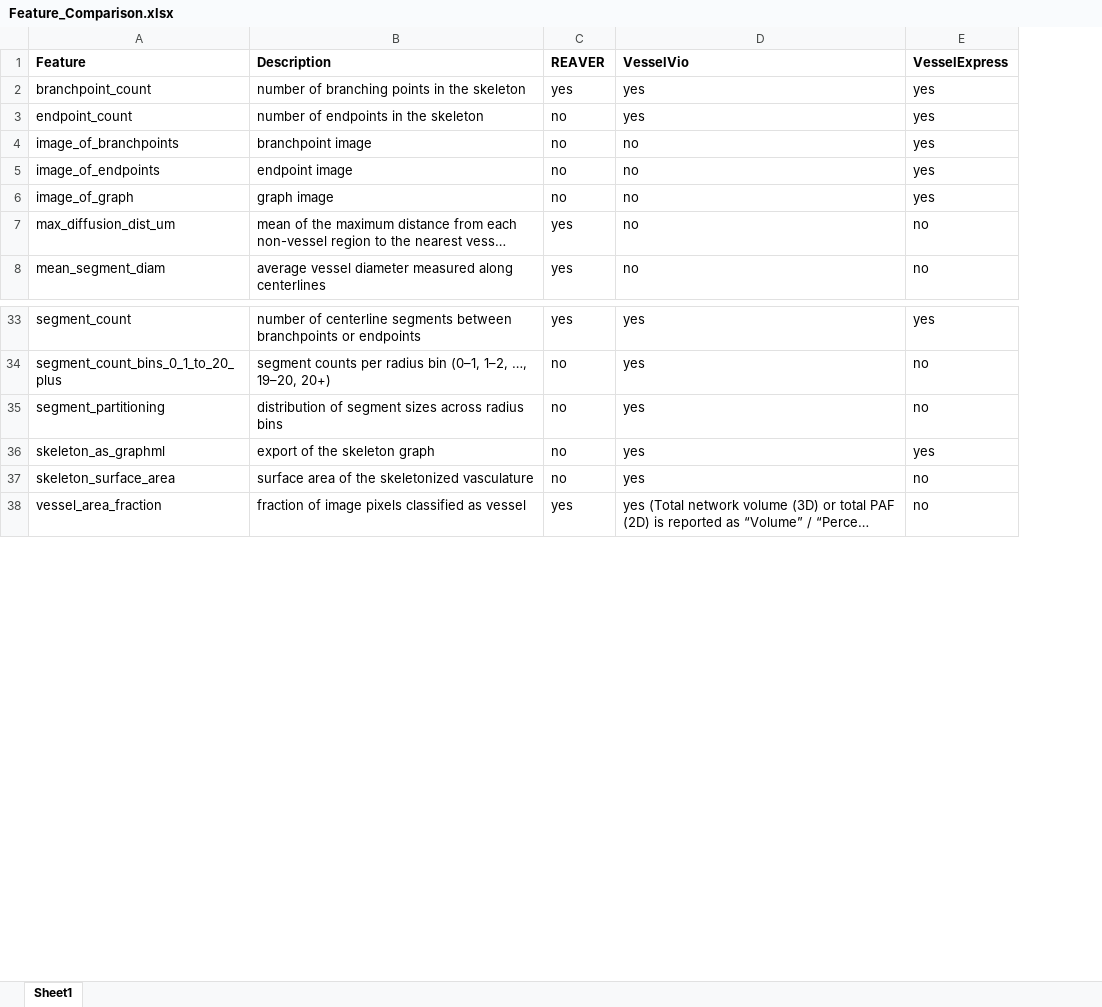
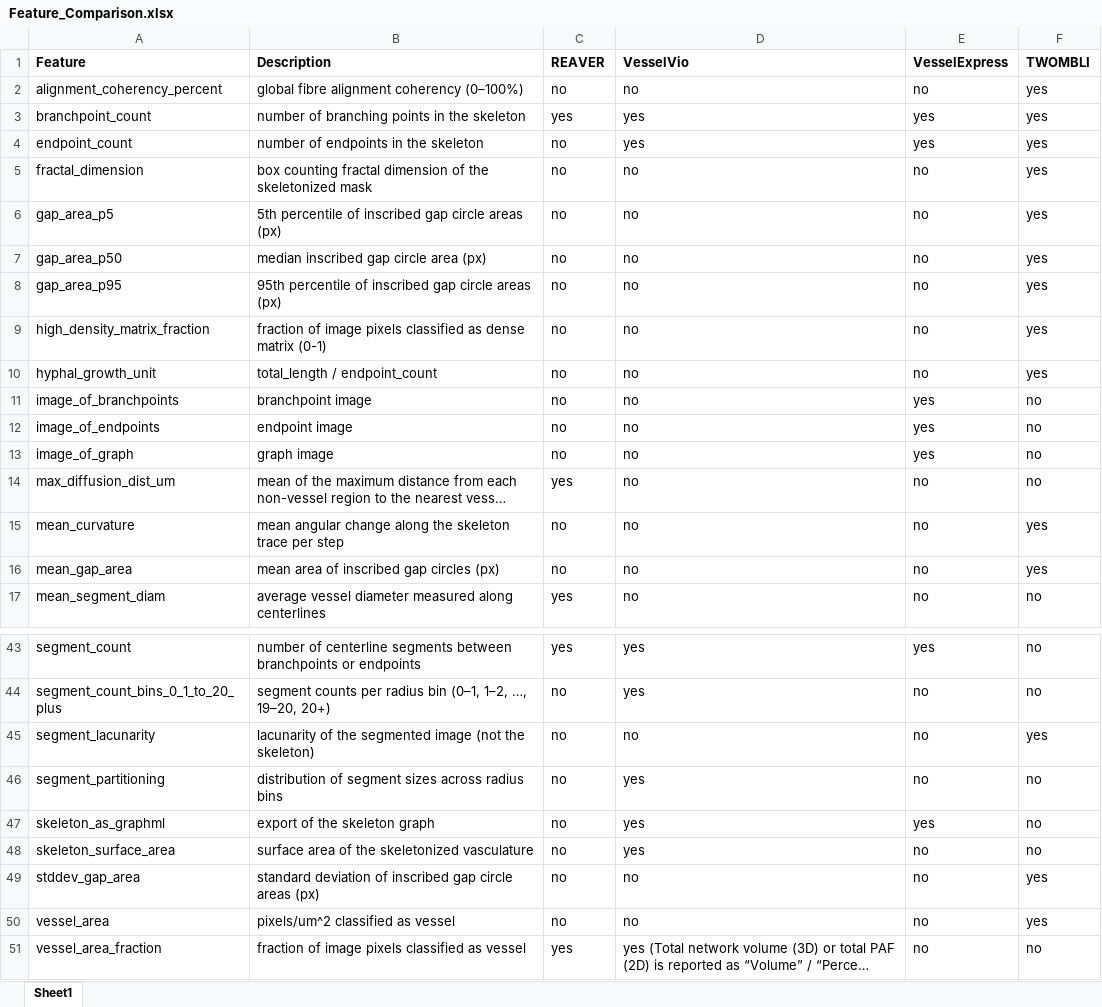
Before and after one commit to 404Simon/VesSkel, an Excel workbook: Feature_Comparison.xlsx, sheet Sheet1, drawn as a sheet; only a part is shown, gaps mark what is left out; long unchanged cells end in …; values as stored, in another font and other column widths than the file's, no borders; conditional formats not drawn; addresses are those after the commit; the diff covers the shown part only; the diff names each change by its address in the sheet, - before the commit and + after, or states it on an @@ line.

Commit message:
add twombli

```diff
--- a/Feature_Comparison.xlsx (sheet Sheet1)
+++ b/Feature_Comparison.xlsx (sheet Sheet1)
+column F (TWOMBLI), rows 3-4: yes | yes; rows 11-14: all no; row 17: no; rows 43-44: no | no; rows 46-48: all no; row 51: no
+row 2: alignment_coherency_percent | global fibre alignment coherency (0–100%) | no | no | no | yes
+row 5: fractal_dimension | box counting fractal dimension of the skeletonized mask | no | no | no | yes
+row 6: gap_area_p5 | 5th percentile of inscribed gap circle areas (px) | no | no | no | yes
+row 7: gap_area_p50 | median inscribed gap circle area (px) | no | no | no | yes
+row 8: gap_area_p95 | 95th percentile of inscribed gap circle areas (px) | no | no | no | yes
+row 9: high_density_matrix_fraction | fraction of image pixels classified as dense matrix (0-1) | no | no | no | yes
+row 10: hyphal_growth_unit | total_length / endpoint_count | no | no | no | yes
+row 15: mean_curvature | mean angular change along the skeleton trace per step | no | no | no | yes
+row 16: mean_gap_area | mean area of inscribed gap circles (px) | no | no | no | yes
+row 45: segment_lacunarity | lacunarity of the segmented image (not the skeleton) | no | no | no | yes
+row 49: stddev_gap_area | standard deviation of inscribed gap circle areas (px) | no | no | no | yes
+row 50: vessel_area | pixels/um^2 classified as vessel | no | no | no | yes
```
Also changed, not shown: 1 added row elsewhere in this sheet.
